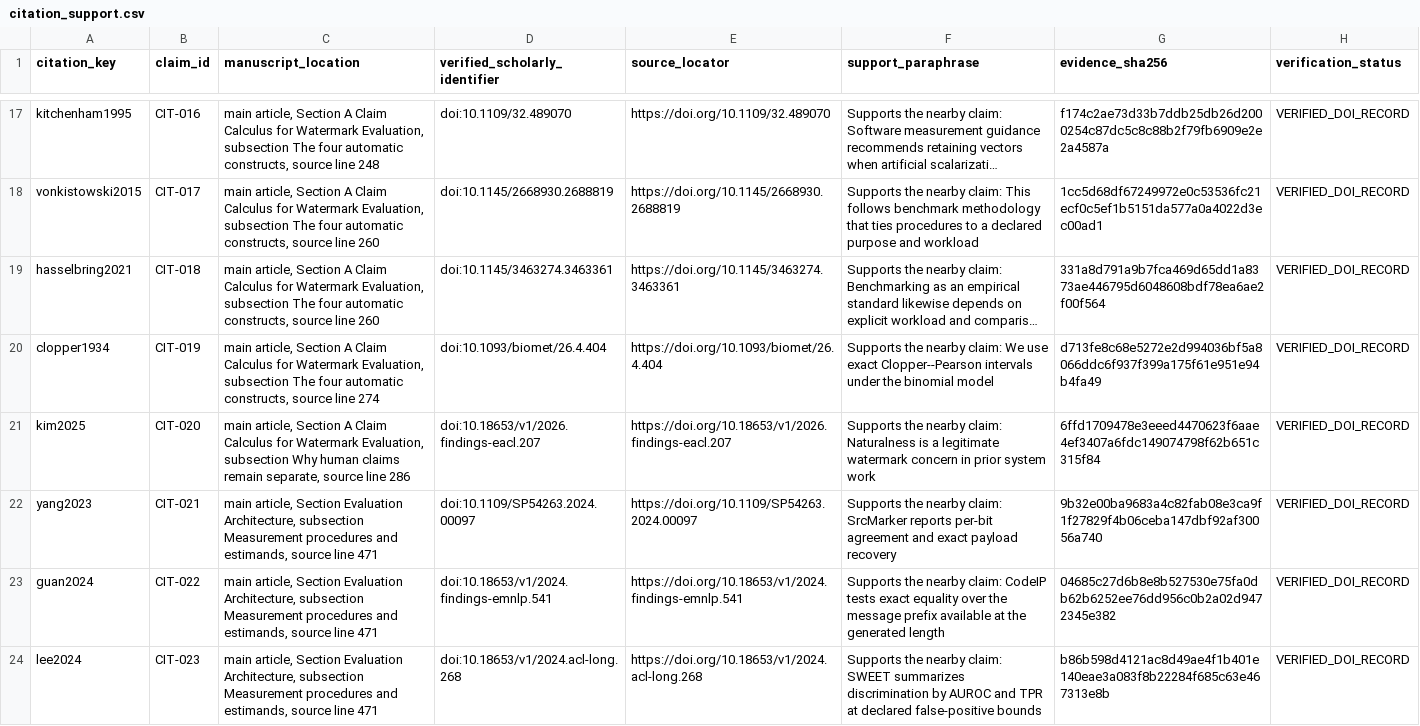
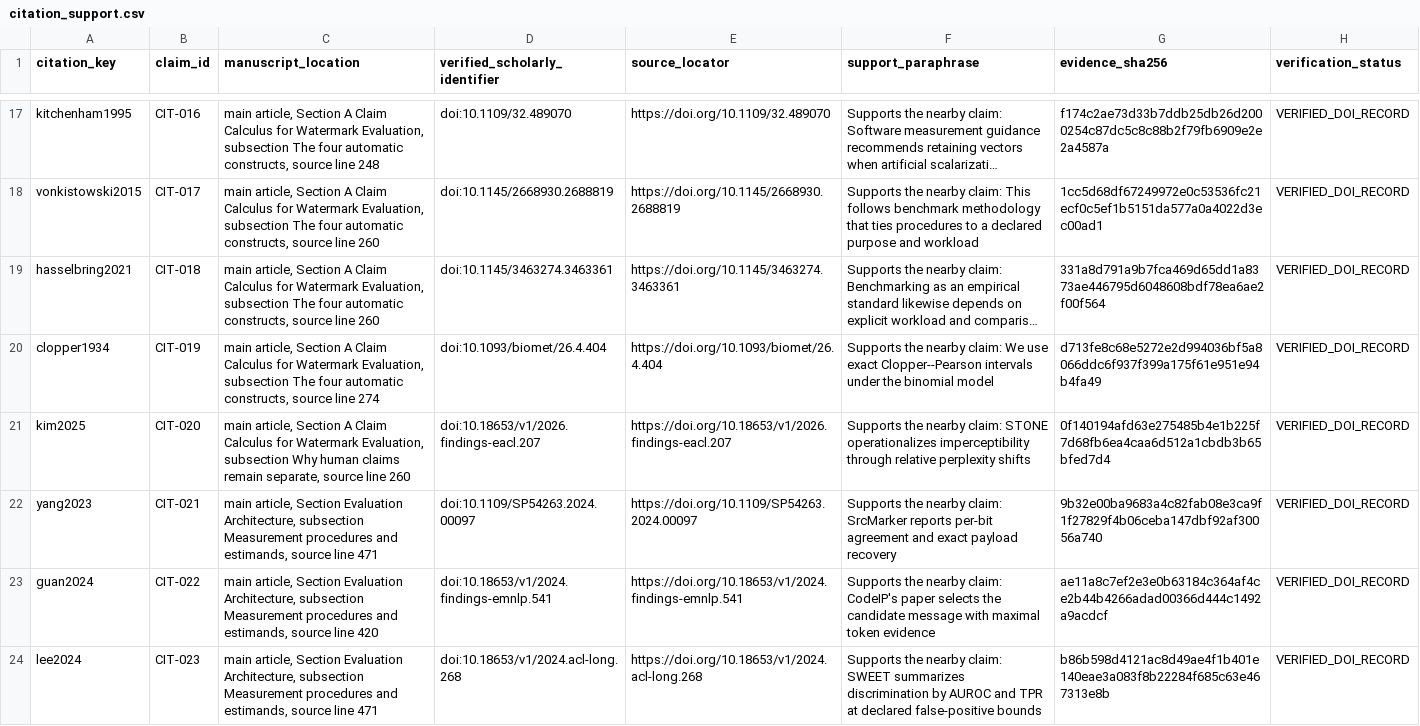
Before and after one commit to Haoyi-Zhang/MarkValidity, a CSV file: citation_support.csv, drawn as a sheet; only a part is shown, gaps mark what is left out; long unchanged cells end in …; the diff covers the shown part only; the diff names each change by its address in the sheet, - before the commit and + after, or states it on an @@ line.

```diff
--- a/citation_support.csv
+++ b/citation_support.csv
-C21 (manuscript_location): …source line 286
+C21 (manuscript_location): …source line 260
-F21 (support_paraphrase): …nearby claim: Naturalness is a legitimate watermark concern in prior system work
+F21 (support_paraphrase): …nearby claim: STONE operationalizes imperceptibility through relative perplexity shifts
-G21 (evidence_sha256): 6ffd1709478e3eeed4470623f6aae4ef3407a6fdc149074798f62b651c315f84
+G21 (evidence_sha256): 0f140194afd63e275485b4e1b225f7d68fb6ea4caa6d512a1cbdb3b65bfed7d4
-C23 (manuscript_location): …source line 471
+C23 (manuscript_location): …source line 420
-F23 (support_paraphrase): …nearby claim: CodeIP tests exact equality over the message prefix available at the generated length
+F23 (support_paraphrase): …nearby claim: CodeIP's paper selects the candidate message with maximal token evidence
-G23 (evidence_sha256): 04685c27d6b8e8b527530e75fa0db62b6252ee76dd956c0b2a02d9472345e382
+G23 (evidence_sha256): ae11a8c7ef2e3e0b63184c364af4ce2b44b4266adad00366d444c1492a9acdcf
```
Also changed, not shown: 8 edited cells elsewhere in this file, claim_evidence_ledger.csv, external-baselines/protocol-sources.csv, 11 other files.
